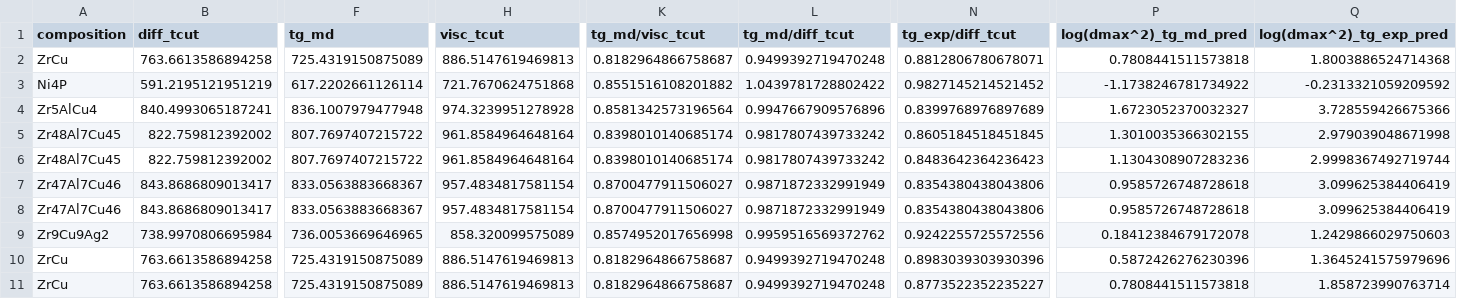
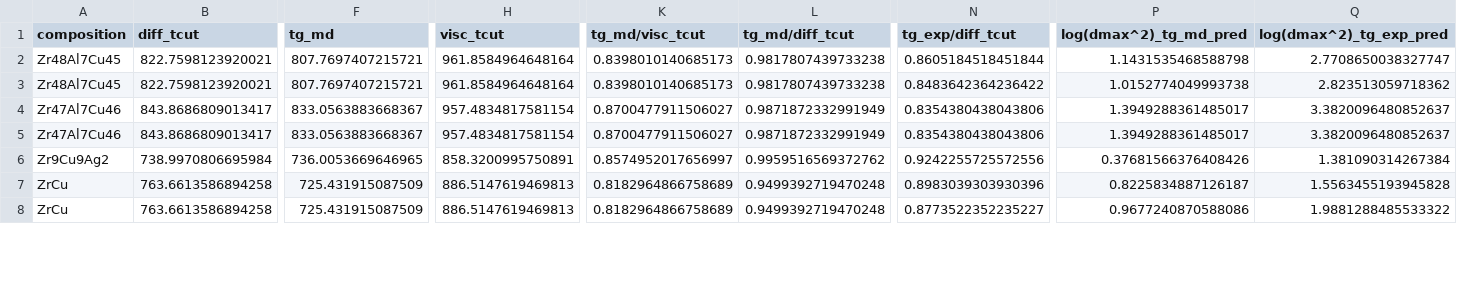
Before and after one commit to leschultz/ml_tstar_tg_tl, a CSV file: ml/ml_m_trg/data/md_model_md_pred.csv, drawn as a sheet; only a part is shown, gaps mark what is left out; removed rows and columns are numbered as before the commit, all else as after; rows hold the shown columns only; the diff covers the shown part only; the diff names each change by its address in the sheet, - before the commit and + after, or states it on an @@ line.

```diff
--- a/ml/ml_m_trg/data/md_model_md_pred.csv
+++ b/ml/ml_m_trg/data/md_model_md_pred.csv
-row 2: ZrCu | 763.6613586894258 | 725.4319150875089 | 886.5147619469813 | 0.8182964866758687 | 0.9499392719470248 | 0.8812806780678071 | 0.7808441511573818 | 1.8003886524714368
-row 3: Ni4P | 591.2195121951219 | 617.2202661126114 | 721.7670624751868 | 0.8551516108201882 | 1.0439781728802422 | 0.9827145214521452 | -1.1738246781734922 | -0.2313321059209592
-row 4: Zr5AlCu4 | 840.4993065187241 | 836.1007979477948 | 974.3239951278928 | 0.8581342573196564 | 0.9947667909576896 | 0.8399768976897689 | 1.6723052370032327 | 3.728559426675366
-B2:B3 (diff_tcut): 822.759812392002
+B2:B3 (diff_tcut): 822.7598123920021
-F2:F3 (tg_md): 807.7697407215722
+F2:F3 (tg_md): 807.7697407215721
-K2:K3 (tg_md/visc_tcut): 0.8398010140685174
+K2:K3 (tg_md/visc_tcut): 0.8398010140685173
-L2:L3 (tg_md/diff_tcut): 0.9817807439733242
+L2:L3 (tg_md/diff_tcut): 0.9817807439733238
-N2 (tg_exp/diff_tcut): 0.8605184518451845
+N2 (tg_exp/diff_tcut): 0.8605184518451844
-P2 (log(dmax^2)_tg_md_pred): 1.3010035366302155
+P2 (log(dmax^2)_tg_md_pred): 1.1431535468588798
-Q2 (log(dmax^2)_tg_exp_pred): 2.979039048671998
+Q2 (log(dmax^2)_tg_exp_pred): 2.7708650038327747
-N3 (tg_exp/diff_tcut): 0.8483642364236423
+N3 (tg_exp/diff_tcut): 0.8483642364236422
-P3 (log(dmax^2)_tg_md_pred): 1.1304308907283236
+P3 (log(dmax^2)_tg_md_pred): 1.0152774049993738
-Q3 (log(dmax^2)_tg_exp_pred): 2.9998367492719744
+Q3 (log(dmax^2)_tg_exp_pred): 2.823513059718362
-P4:P5 (log(dmax^2)_tg_md_pred): 0.9585726748728618
+P4:P5 (log(dmax^2)_tg_md_pred): 1.3949288361485017
-Q4:Q5 (log(dmax^2)_tg_exp_pred): 3.099625384406419
+Q4:Q5 (log(dmax^2)_tg_exp_pred): 3.3820096480852637
-H6 (visc_tcut): 858.320099575089
+H6 (visc_tcut): 858.3200995750891
-K6 (tg_md/visc_tcut): 0.8574952017656998
+K6 (tg_md/visc_tcut): 0.8574952017656997
-P6 (log(dmax^2)_tg_md_pred): 0.18412384679172078
+P6 (log(dmax^2)_tg_md_pred): 0.37681566376408426
-Q6 (log(dmax^2)_tg_exp_pred): 1.2429866029750603
+Q6 (log(dmax^2)_tg_exp_pred): 1.381090314267384
-F7:F8 (tg_md): 725.4319150875089
+F7:F8 (tg_md): 725.431915087509
-K7:K8 (tg_md/visc_tcut): 0.8182964866758687
+K7:K8 (tg_md/visc_tcut): 0.8182964866758689
-P7 (log(dmax^2)_tg_md_pred): 0.5872426276230396
+P7 (log(dmax^2)_tg_md_pred): 0.8225834887126187
-Q7 (log(dmax^2)_tg_exp_pred): 1.3645241575979696
+Q7 (log(dmax^2)_tg_exp_pred): 1.5563455193945828
-P8 (log(dmax^2)_tg_md_pred): 0.7808441511573818
+P8 (log(dmax^2)_tg_md_pred): 0.9677240870588086
-Q8 (log(dmax^2)_tg_exp_pred): 1.858723990763714
+Q8 (log(dmax^2)_tg_exp_pred): 1.9881288485533322
```
Also changed, not shown: 3 added rows and 16 edited cells elsewhere in this file, 14 other files.
